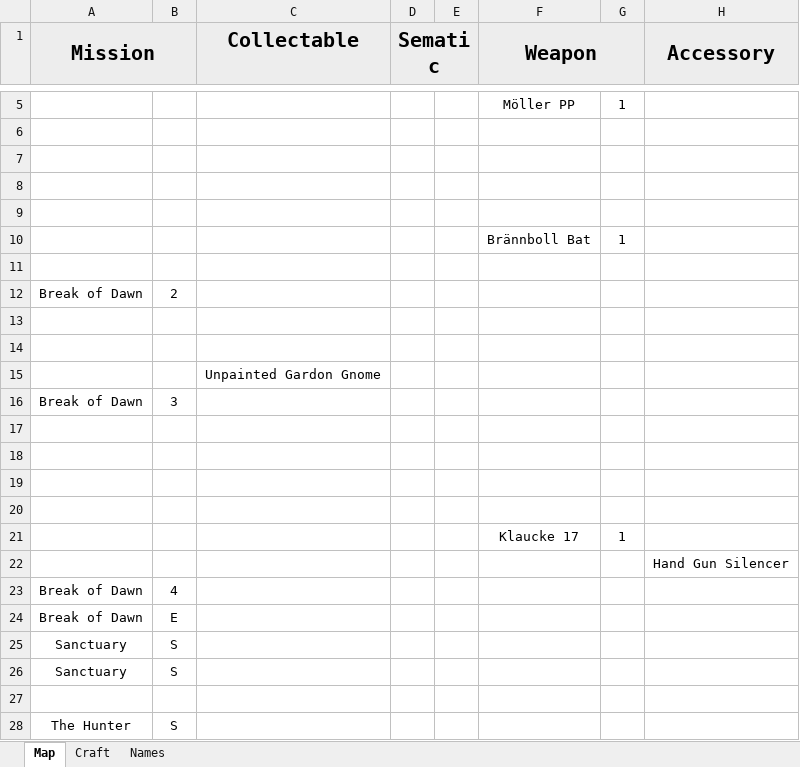
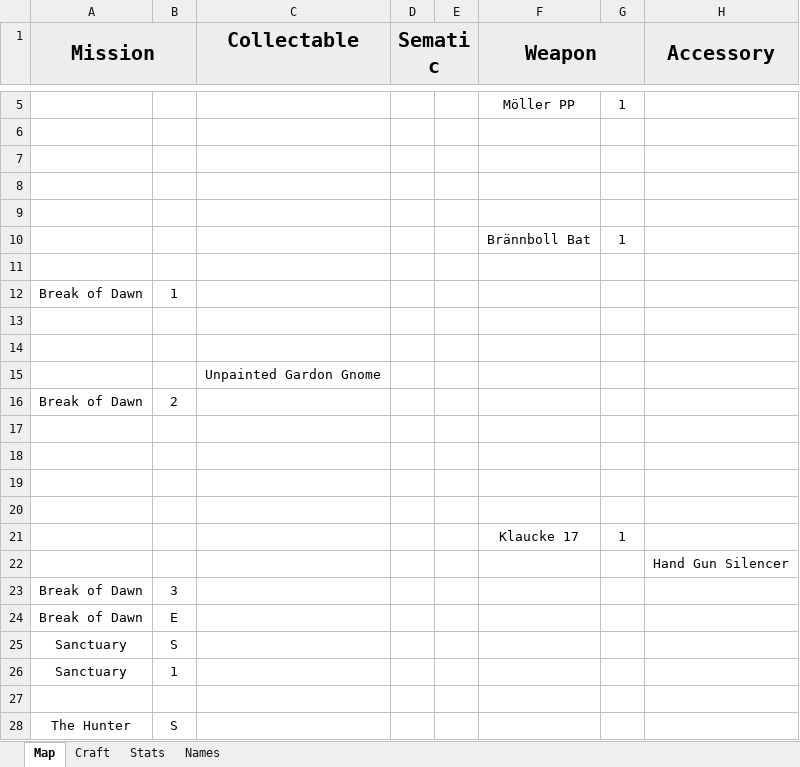
Before and after one commit to Tue-MaTocky/GenZero, an Excel workbook: Map_Locations.xlsx, sheet Map, drawn as a sheet; only a part is shown, gaps mark what is left out; values as stored, in another font and other column widths than the file's, no borders; the diff covers the shown part only; the diff names each change by its address in the sheet, - before the commit and + after, or states it on an @@ line.

```diff
--- a/Map_Locations.xlsx (sheet Map)
+++ b/Map_Locations.xlsx (sheet Map)
+sheet tab: Stats
-B12: 2
+B12: 1
-B16: 3
+B16: 2
-B23: 4
+B23: 3
-B26: S
+B26: 1
```
Also changed, not shown: 25 added rows, 2 edited cells and merged cells elsewhere in this sheet, sheet Craft.
